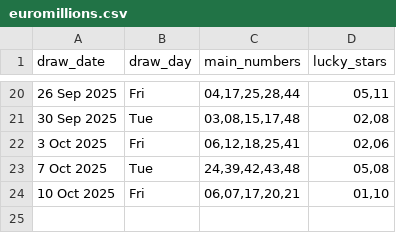
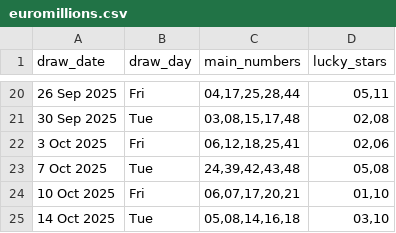
Before and after one commit to Kwill3/lottery_historical_data, a CSV file: data/derived-csv/euromillions.csv, drawn as a sheet; only a part is shown, gaps mark what is left out; the diff names each change by its address in the sheet, - before the commit and + after, or states it on an @@ line.

```diff
--- a/data/derived-csv/euromillions.csv
+++ b/data/derived-csv/euromillions.csv
+row 25: 14 Oct 2025 | Tue | 05,08,14,16,18 | 03,10
```
Also changed, not shown: data/derived-csv/thunderball.csv.
